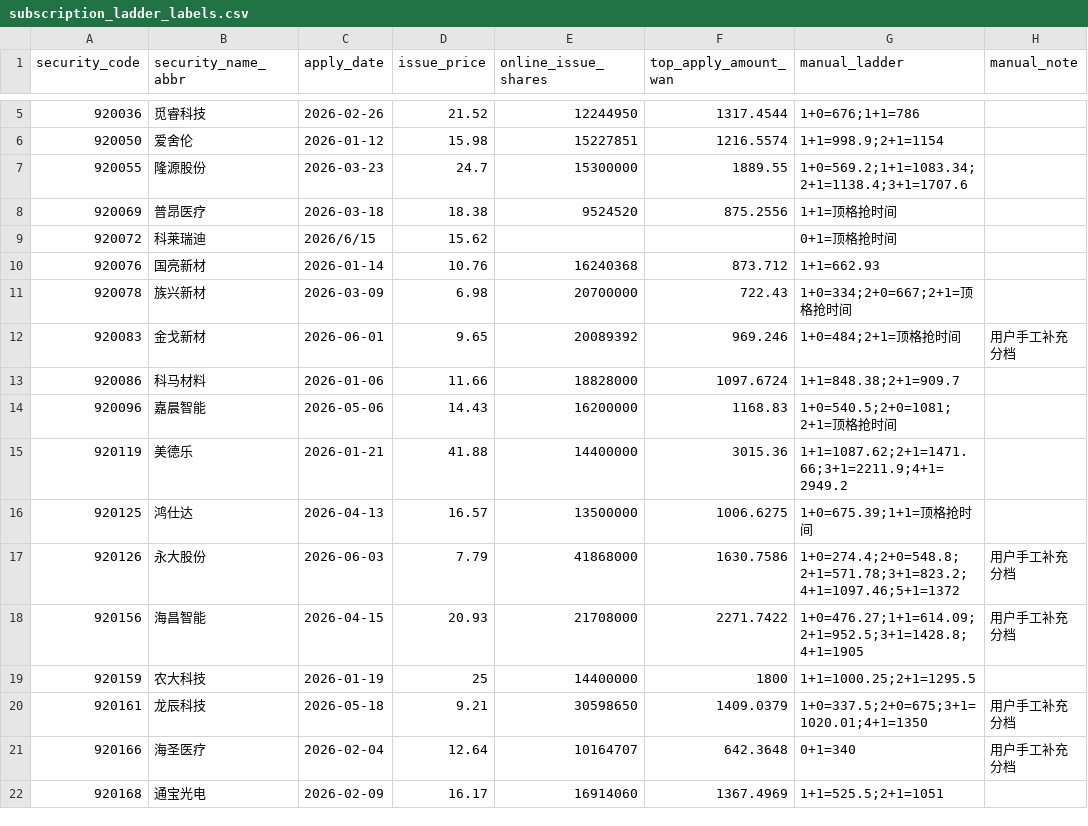
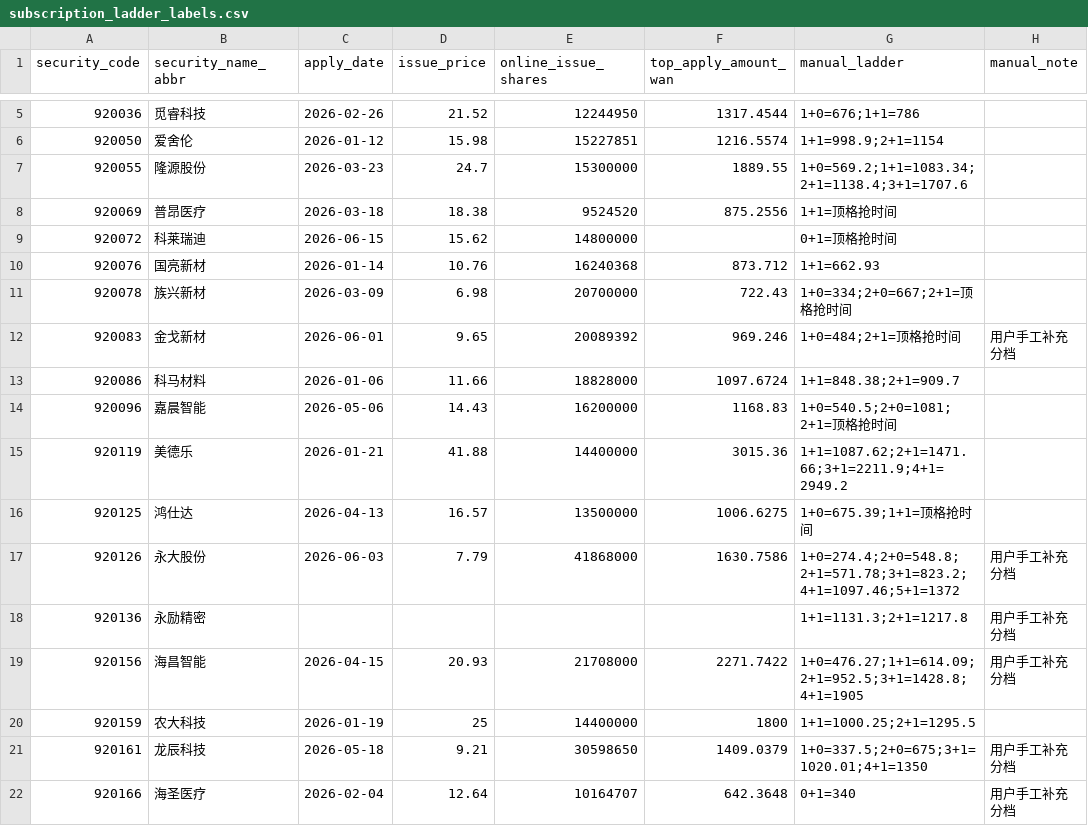
Before and after one commit to viconia828/BJ_IPO, a CSV file: data/offline_tuning/subscription_ladder_labels.csv, drawn as a sheet; only a part is shown, gaps mark what is left out; the shorter side is filled out with more unchanged rows.

```diff
--- a/data/offline_tuning/subscription_ladder_labels.csv
+++ b/data/offline_tuning/subscription_ladder_labels.csv
@@ -8,3 +8,3 @@
 920069,普昂医疗,2026-03-18,18.38,9524520,875.2556,1+1=顶格抢时间,
-920072,科莱瑞迪,2026/6/15,15.62,,,0+1=顶格抢时间,
+920072,科莱瑞迪,2026-06-15,15.62,14800000,,0+1=顶格抢时间,
 920076,国亮新材,2026-01-14,10.76,16240368,873.712,1+1=662.93,
@@ -17,2 +17,3 @@
 920126,永大股份,2026-06-03,7.79,41868000,1630.7586,1+0=274.4;2+0=548.8;2+1=571.78;3+1=823.2;4+1=1097.46;5+1=1372,用户手工补充分档
+920136,永励精密,,,,,1+1=1131.3;2+1=1217.8,用户手工补充分档
 920156,海昌智能,2026-04-15,20.93,21708000,2271.7422,1+0=476.27;1+1=614.09;2+1=952.5;3+1=1428.8;4+1=1905,用户手工补充分档
```
Also changed, not shown: data/offline_tuning/subscription_history_sample.csv, 47 other files.
